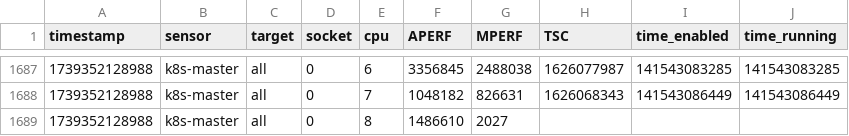
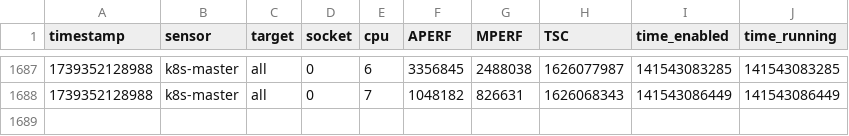
Before and after one commit to Spirals-Team/AverageWatts, a CSV file: data/msr.csv, drawn as a sheet; only a part is shown, gaps mark what is left out; the diff names each change by its address in the sheet, - before the commit and + after, or states it on an @@ line.

```diff
--- a/data/msr.csv
+++ b/data/msr.csv
-row 1689: 1739352128988 | k8s-master | all | 0 | 8 | 1486610 | 2027
```
Also changed, not shown: data/rapl.csv.
